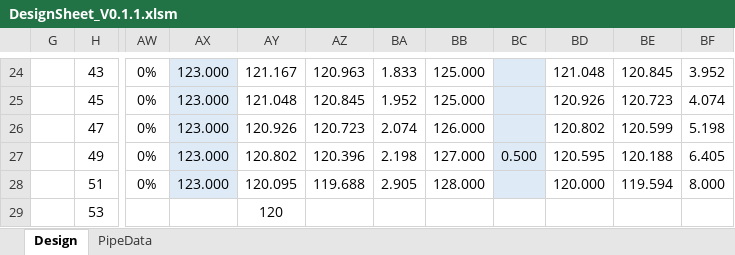
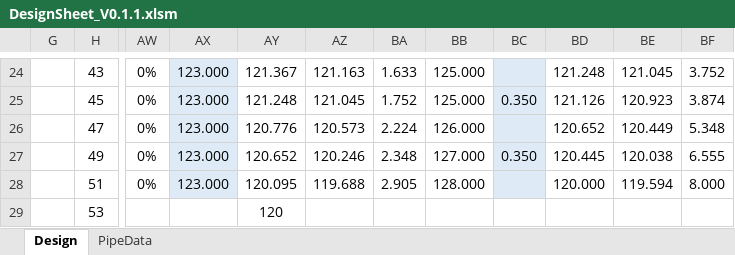
Before and after one commit to rena0157/AutoSheet, an Excel workbook: Excel/DesignSheet_V0.1.1.xlsm, sheet Design, drawn as a sheet; only a part is shown, gaps mark what is left out; values as stored, in another font and other column widths than the file's, no borders; conditional formats not drawn; the diff covers the shown part only; the diff names each change by its address in the sheet, - before the commit and + after, or states it on an @@ line.

```diff
--- a/Excel/DesignSheet_V0.1.1.xlsm (sheet Design)
+++ b/Excel/DesignSheet_V0.1.1.xlsm (sheet Design)
-AY24: 121.167
+AY24: 121.367
-AZ24: 120.963
+AZ24: 121.163
-BA24: 1.833
+BA24: 1.633
-BD24: 121.048
+BD24: 121.248
-BE24: 120.845
+BE24: 121.045
-BF24: 3.952
+BF24: 3.752
-AY25: 121.048
+AY25: 121.248
-AZ25: 120.845
+AZ25: 121.045
-BA25: 1.952
+BA25: 1.752
-BC25: (empty)
+BC25: 0.350
-BD25: 120.926
+BD25: 121.126
-BE25: 120.723
+BE25: 120.923
-BF25: 4.074
+BF25: 3.874
-AY26: 120.926
+AY26: 120.776
-AZ26: 120.723
+AZ26: 120.573
-BA26: 2.074
+BA26: 2.224
-BD26: 120.802
+BD26: 120.652
-BE26: 120.599
+BE26: 120.449
-BF26: 5.198
+BF26: 5.348
-AY27: 120.802
+AY27: 120.652
-AZ27: 120.396
+AZ27: 120.246
-BA27: 2.198
+BA27: 2.348
-BC27: 0.500
+BC27: 0.350
-BD27: 120.595
+BD27: 120.445
-BE27: 120.188
+BE27: 120.038
-BF27: 6.405
+BF27: 6.555
```
Also changed, not shown: 126 edited cells elsewhere in this sheet, sheet PipeData.
